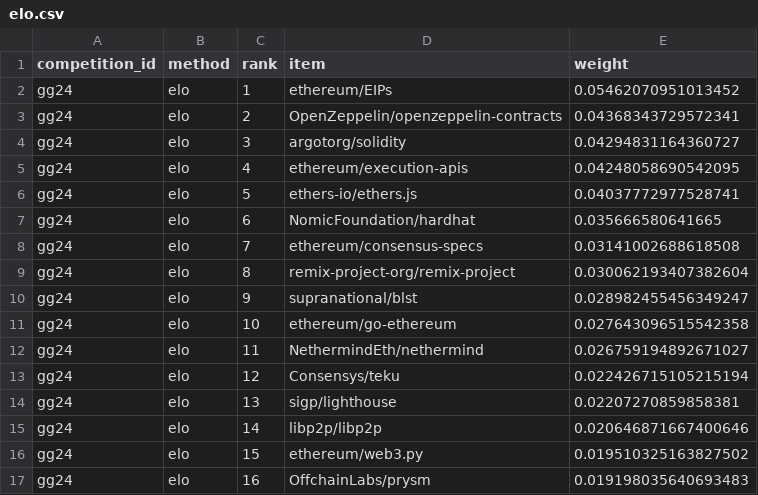
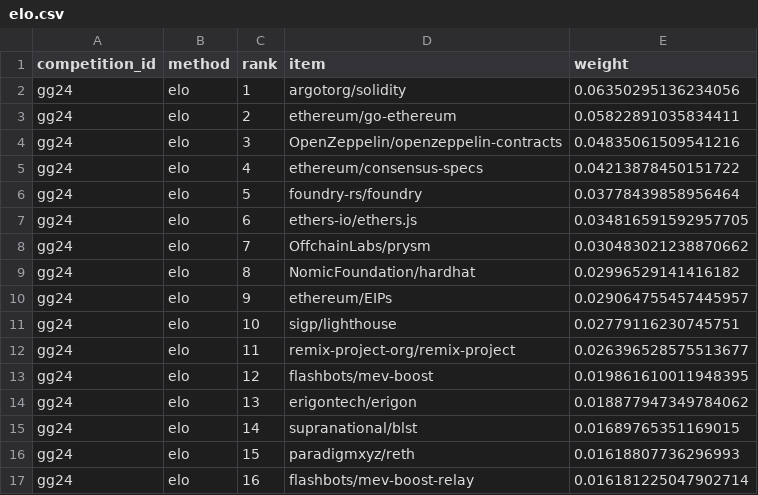
Before and after one commit to davidgasquez/gg24-deepfunding-market-weights, a CSV file: data/phase_2/weights/elo.csv, drawn as a sheet; only a part is shown; the diff covers the shown part only.

```diff
--- a/data/phase_2/weights/elo.csv
+++ b/data/phase_2/weights/elo.csv
@@ -1,17 +1,17 @@
 competition_id,method,rank,item,weight
-gg24,elo,1,ethereum/EIPs,0.05462070951013452
-gg24,elo,2,OpenZeppelin/openzeppelin-contracts,0.04368343729572341
-gg24,elo,3,argotorg/solidity,0.04294831164360727
-gg24,elo,4,ethereum/execution-apis,0.04248058690542095
-gg24,elo,5,ethers-io/ethers.js,0.04037772977528741
-gg24,elo,6,NomicFoundation/hardhat,0.035666580641665
-gg24,elo,7,ethereum/consensus-specs,0.03141002688618508
-gg24,elo,8,remix-project-org/remix-project,0.030062193407382604
-gg24,elo,9,supranational/blst,0.028982455456349247
-gg24,elo,10,ethereum/go-ethereum,0.027643096515542358
-gg24,elo,11,NethermindEth/nethermind,0.026759194892671027
-gg24,elo,12,Consensys/teku,0.022426715105215194
-gg24,elo,13,sigp/lighthouse,0.02207270859858381
-gg24,elo,14,libp2p/libp2p,0.020646871667400646
-gg24,elo,15,ethereum/web3.py,0.019510325163827502
-gg24,elo,16,OffchainLabs/prysm,0.019198035640693483
+gg24,elo,1,argotorg/solidity,0.06350295136234056
+gg24,elo,2,ethereum/go-ethereum,0.05822891035834411
+gg24,elo,3,OpenZeppelin/openzeppelin-contracts,0.04835061509541216
+gg24,elo,4,ethereum/consensus-specs,0.04213878450151722
+gg24,elo,5,foundry-rs/foundry,0.03778439858956464
+gg24,elo,6,ethers-io/ethers.js,0.034816591592957705
+gg24,elo,7,OffchainLabs/prysm,0.030483021238870662
+gg24,elo,8,NomicFoundation/hardhat,0.02996529141416182
+gg24,elo,9,ethereum/EIPs,0.029064755457445957
+gg24,elo,10,sigp/lighthouse,0.02779116230745751
+gg24,elo,11,remix-project-org/remix-project,0.026396528575513677
+gg24,elo,12,flashbots/mev-boost,0.019861610011948395
+gg24,elo,13,erigontech/erigon,0.018877947349784062
+gg24,elo,14,supranational/blst,0.01689765351169015
+gg24,elo,15,paradigmxyz/reth,0.01618807736296993
+gg24,elo,16,flashbots/mev-boost-relay,0.016181225047902714
```
Also changed, not shown: 161 edited cells elsewhere in this file, data/phase_1/weights/pagerank.csv, data/phase_2/weights/bradley-terry-regularized.csv, 5 other files.
